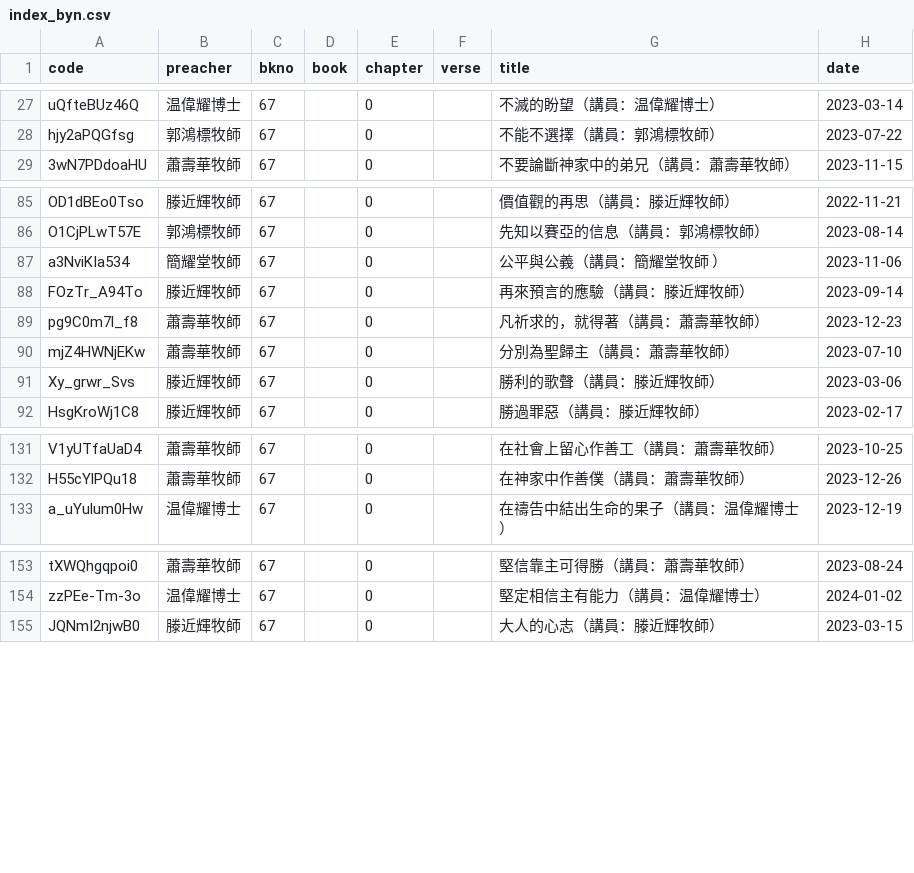
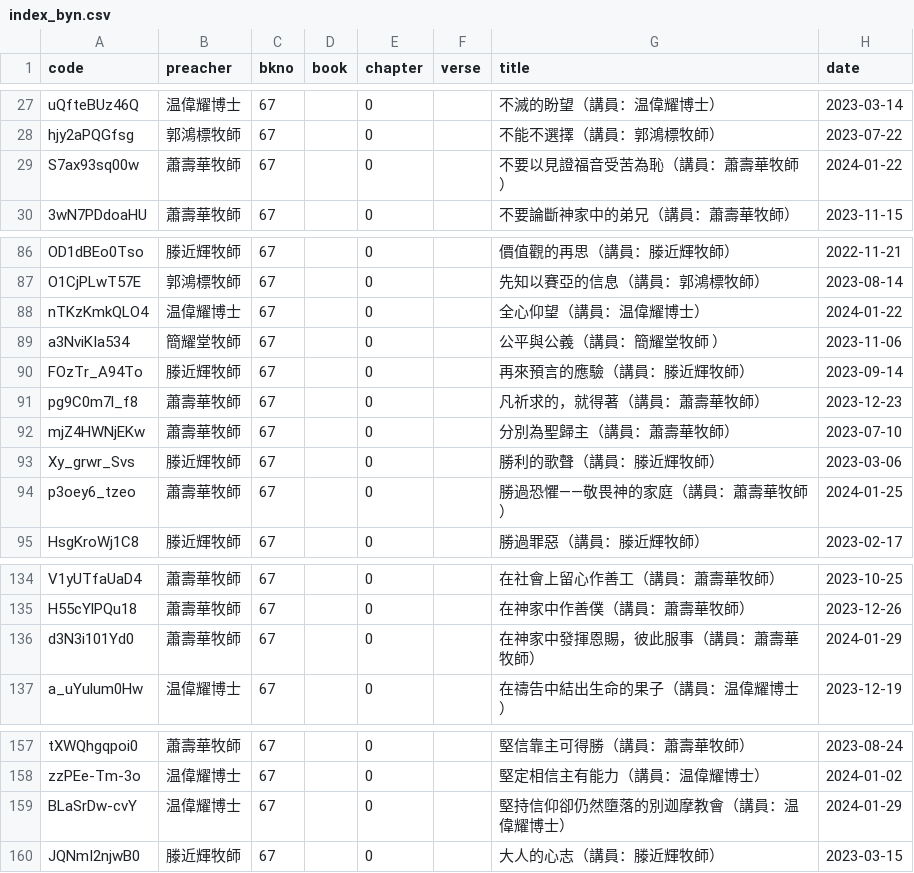
Before and after one commit to michaelchanwahyan/sermon-app, a CSV file: projects/ACSMHK/index_byn.csv, drawn as a sheet; only a part is shown, gaps mark what is left out; the diff covers the shown part only.

```diff
--- a/projects/ACSMHK/index_byn.csv
+++ b/projects/ACSMHK/index_byn.csv
@@ -28,2 +28,3 @@ uQfteBUz46Q,温偉耀博士,67,,0,,不滅的盼望（講員：温偉耀博士）
 hjy2aPQGfsg,郭鴻標牧師,67,,0,,不能不選擇（講員：郭鴻標牧師）,2023-07-22
+S7ax93sq00w,蕭壽華牧師,67,,0,,不要以見證福音受苦為恥（講員：蕭壽華牧師）,2024-01-22
 3wN7PDdoaHU,蕭壽華牧師,67,,0,,不要論斷神家中的弟兄（講員：蕭壽華牧師）,2023-11-15
@@ -86,2 +87,3 @@ OD1dBEo0Tso,滕近輝牧師,67,,0,,價值觀的再思（講員：滕近輝牧師
 O1CjPLwT57E,郭鴻標牧師,67,,0,,先知以賽亞的信息（講員：郭鴻標牧師）,2023-08-14
+nTKzKmkQLO4,温偉耀博士,67,,0,,全心仰望（講員：温偉耀博士）,2024-01-22
 a3NviKIa534,簡耀堂牧師,67,,0,,公平與公義（講員：簡耀堂牧師 ）,2023-11-06
@@ -91,2 +93,3 @@ mjZ4HWNjEKw,蕭壽華牧師,67,,0,,分別為聖歸主（講員：蕭壽華牧師
 Xy_grwr_Svs,滕近輝牧師,67,,0,,勝利的歌聲（講員：滕近輝牧師）,2023-03-06
+p3oey6_tzeo,蕭壽華牧師,67,,0,,勝過恐懼——敬畏神的家庭（講員：蕭壽華牧師）,2024-01-25
 HsgKroWj1C8,滕近輝牧師,67,,0,,勝過罪惡（講員：滕近輝牧師）,2023-02-17
@@ -132,2 +135,3 @@ V1yUTfaUaD4,蕭壽華牧師,67,,0,,在社會上留心作善工（講員：蕭壽
 H55cYlPQu18,蕭壽華牧師,67,,0,,在神家中作善僕（講員：蕭壽華牧師）,2023-12-26
+d3N3i101Yd0,蕭壽華牧師,67,,0,,在神家中發揮恩賜，彼此服事（講員：蕭壽華牧師）,2024-01-29
 a_uYulum0Hw,温偉耀博士,67,,0,,在禱告中結出生命的果子（講員：温偉耀博士）,2023-12-19
@@ -154,2 +158,3 @@ tXWQhgqpoi0,蕭壽華牧師,67,,0,,堅信靠主可得勝（講員：蕭壽華牧
 zzPEe-Tm-3o,温偉耀博士,67,,0,,堅定相信主有能力（講員：温偉耀博士）,2024-01-02
+BLaSrDw-cvY,温偉耀博士,67,,0,,堅持信仰卻仍然墮落的別迦摩教會（講員：温偉耀博士）,2024-01-29
 JQNmI2njwB0,滕近輝牧師,67,,0,,大人的心志（講員：滕近輝牧師）,2023-03-15
```
Also changed, not shown: 5 added rows elsewhere in this file, projects/FVC/index_byb.csv, projects/FVC/index_byt.csv, 5 other files.
